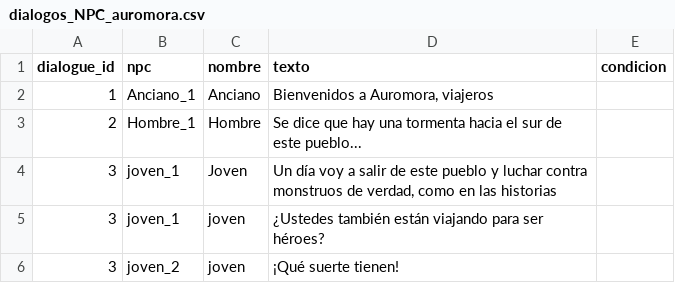
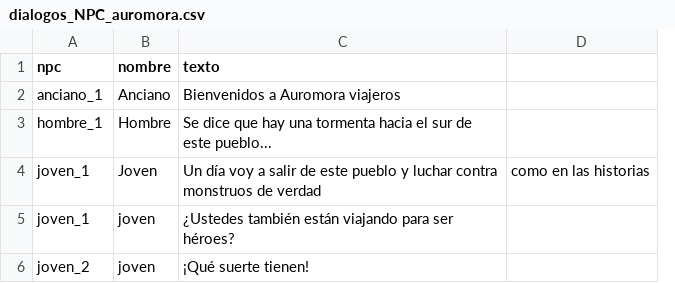
Before and after one commit to EpsilonIndes/NexusRPG, a CSV file: Data/dialogue/dialogos_NPC_auromora.csv, drawn as a sheet; removed rows and columns are numbered as before the commit, all else as after; the diff names each change by its address in the sheet, - before the commit and + after, or states it on an @@ line.

```diff
--- a/Data/dialogue/dialogos_NPC_auromora.csv
+++ b/Data/dialogue/dialogos_NPC_auromora.csv
-column A (dialogue_id), rows 2-6: 1 | 2 | 3 | 3 | 3
-column E (condicion), empty
+column D, row 4: como en las historias
-A2 (npc): Anciano_1
+A2 (npc): anciano_1
-C2 (texto): Bienvenidos a Auromora, viajeros
+C2 (texto): Bienvenidos a Auromora viajeros
-A3 (npc): Hombre_1
+A3 (npc): hombre_1
-C4 (texto): …monstruos de verdad, como en las historias
+C4 (texto): …monstruos de verdad
```
Also changed, not shown: Data/Items/items.csv, 22 other files.
